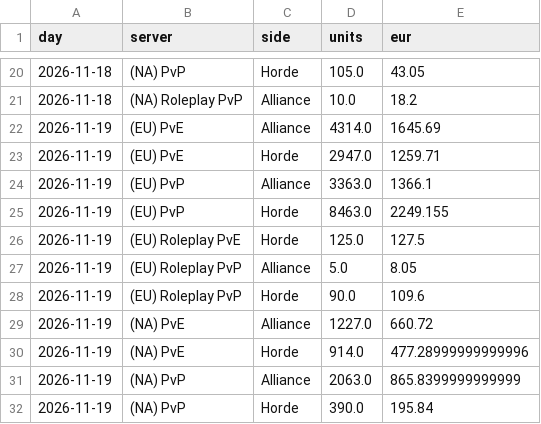
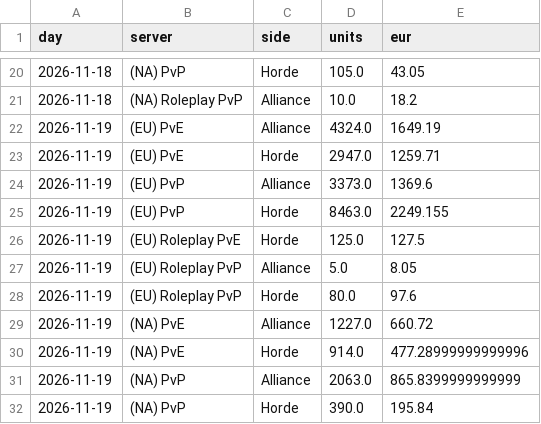
Before and after one commit to KornoticTheEnd/funpay-tracker, a CSV file: docs/report_sales.csv, drawn as a sheet; only a part is shown, gaps mark what is left out.

```diff
--- a/docs/report_sales.csv
+++ b/docs/report_sales.csv
@@ -21,5 +21,5 @@ day,server,side,units,eur
 2026-11-18,(NA) Roleplay PvP,Alliance,10.0,18.2
-2026-11-19,(EU) PvE,Alliance,4314.0,1645.69
+2026-11-19,(EU) PvE,Alliance,4324.0,1649.19
 2026-11-19,(EU) PvE,Horde,2947.0,1259.71
-2026-11-19,(EU) PvP,Alliance,3363.0,1366.1
+2026-11-19,(EU) PvP,Alliance,3373.0,1369.6
 2026-11-19,(EU) PvP,Horde,8463.0,2249.155
@@ -27,3 +27,3 @@ day,server,side,units,eur
 2026-11-19,(EU) Roleplay PvP,Alliance,5.0,8.05
-2026-11-19,(EU) Roleplay PvP,Horde,90.0,109.6
+2026-11-19,(EU) Roleplay PvP,Horde,80.0,97.6
 2026-11-19,(NA) PvE,Alliance,1227.0,660.72
```
Also changed, not shown: docs/report_prices.csv, 4 other files.
